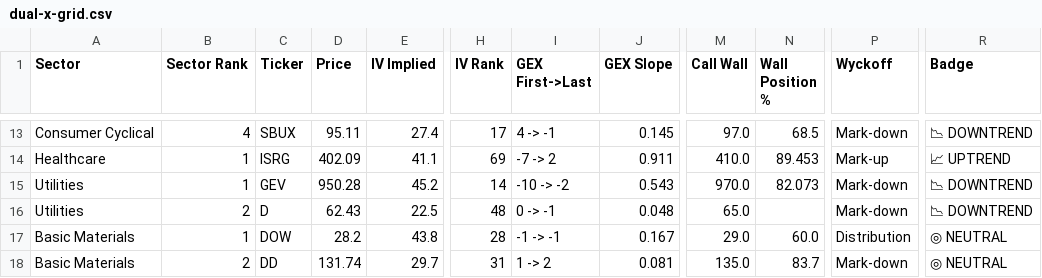
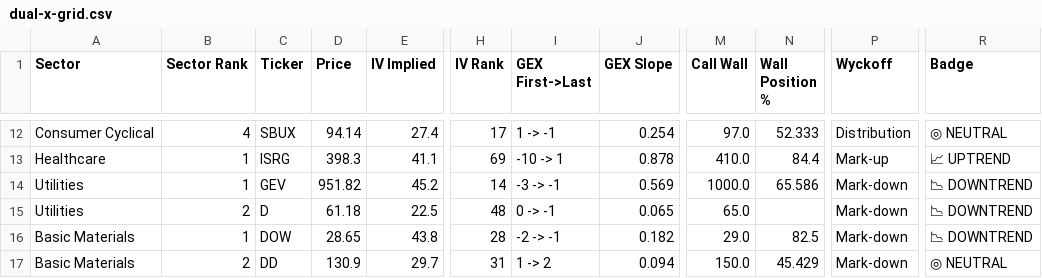
Before and after one commit to kelvtay-code/news-fundamentals, a CSV file: docs/dual-x-grid.csv, drawn as a sheet; only a part is shown, gaps mark what is left out; addresses are those after the commit; the diff covers the shown part only; the diff names each change by its address in the sheet, - before the commit and + after, or states it on an @@ line.

```diff
--- a/docs/dual-x-grid.csv
+++ b/docs/dual-x-grid.csv
-D12 (Price): 95.11
+D12 (Price): 94.14
-I12 (GEX First->Last): 4 -> -1
+I12 (GEX First->Last): 1 -> -1
-J12 (GEX Slope): 0.145
+J12 (GEX Slope): 0.254
-N12 (Wall Position %): 68.5
+N12 (Wall Position %): 52.333
-P12 (Wyckoff): Mark-down
+P12 (Wyckoff): Distribution
-R12 (Badge): 📉 DOWNTREND
+R12 (Badge): ◎ NEUTRAL
-D13 (Price): 402.09
+D13 (Price): 398.3
-I13 (GEX First->Last): -7 -> 2
+I13 (GEX First->Last): -10 -> 1
-J13 (GEX Slope): 0.911
+J13 (GEX Slope): 0.878
-N13 (Wall Position %): 89.453
+N13 (Wall Position %): 84.4
-D14 (Price): 950.28
+D14 (Price): 951.82
-I14 (GEX First->Last): -10 -> -2
+I14 (GEX First->Last): -3 -> -1
-J14 (GEX Slope): 0.543
+J14 (GEX Slope): 0.569
-M14 (Call Wall): 970.0
+M14 (Call Wall): 1000.0
-N14 (Wall Position %): 82.073
+N14 (Wall Position %): 65.586
-D15 (Price): 62.43
+D15 (Price): 61.18
-J15 (GEX Slope): 0.048
+J15 (GEX Slope): 0.065
-D16 (Price): 28.2
+D16 (Price): 28.65
-I16 (GEX First->Last): -1 -> -1
+I16 (GEX First->Last): -2 -> -1
-J16 (GEX Slope): 0.167
+J16 (GEX Slope): 0.182
-N16 (Wall Position %): 60.0
+N16 (Wall Position %): 82.5
-P16 (Wyckoff): Distribution
+P16 (Wyckoff): Mark-down
-R16 (Badge): ◎ NEUTRAL
+R16 (Badge): 📉 DOWNTREND
-D17 (Price): 131.74
+D17 (Price): 130.9
-J17 (GEX Slope): 0.081
+J17 (GEX Slope): 0.094
-M17 (Call Wall): 135.0
+M17 (Call Wall): 150.0
-N17 (Wall Position %): 83.7
+N17 (Wall Position %): 45.429
```
Also changed, not shown: 1 removed row and 57 edited cells elsewhere in this file, 2 other files.
